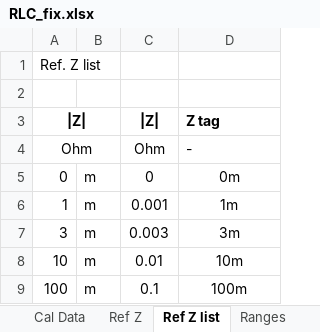
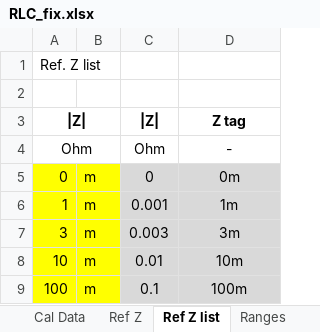
Before and after one commit to smaslan/RLC-bridge-corrections, an Excel workbook: spreadsheets/RLC_fix.xlsx, sheet Ref Z list, drawn as a sheet; values as stored, in another font and other column widths than the file's, no borders; the diff names each change by its address in the sheet, - before the commit and + after, or states it on an @@ line.

```diff
--- a/spreadsheets/RLC_fix.xlsx (sheet Ref Z list)
+++ b/spreadsheets/RLC_fix.xlsx (sheet Ref Z list)
-D3:D4 alignment: left
+D3:D4 alignment: center
-A5:B9 fill: none
+A5:B9 fill: #FFFF00
-C5:D9 fill: none
+C5:D9 fill: #D9D9D9
```
Also changed, not shown: sheet Measurement, sheet Cal Data, sheet Ref Z, formulas that keep their value, 3 other files.
